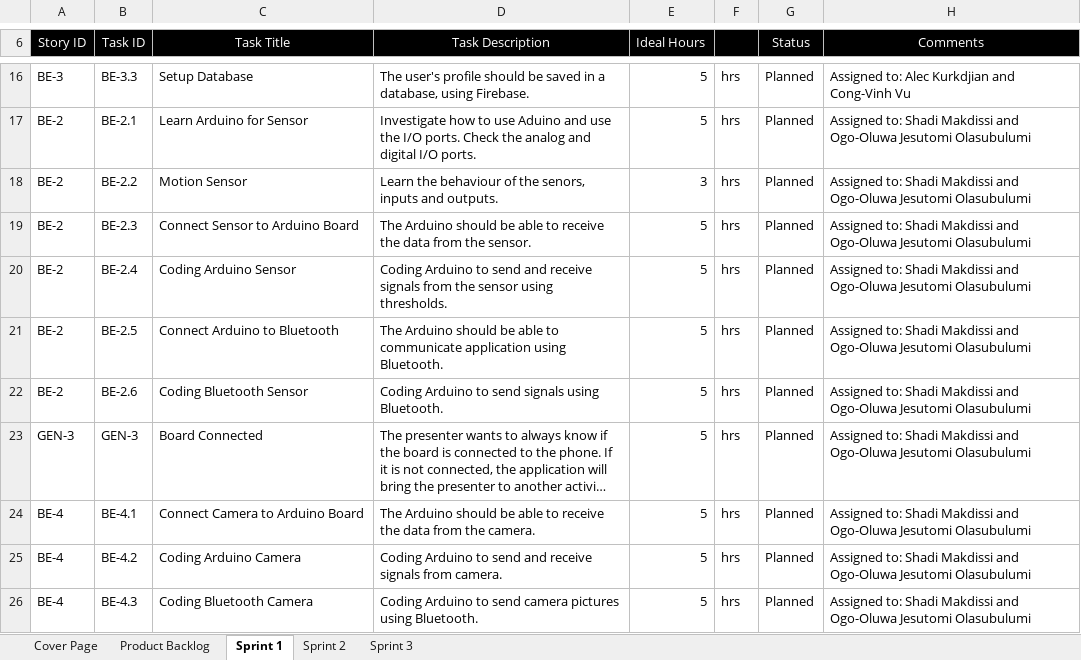
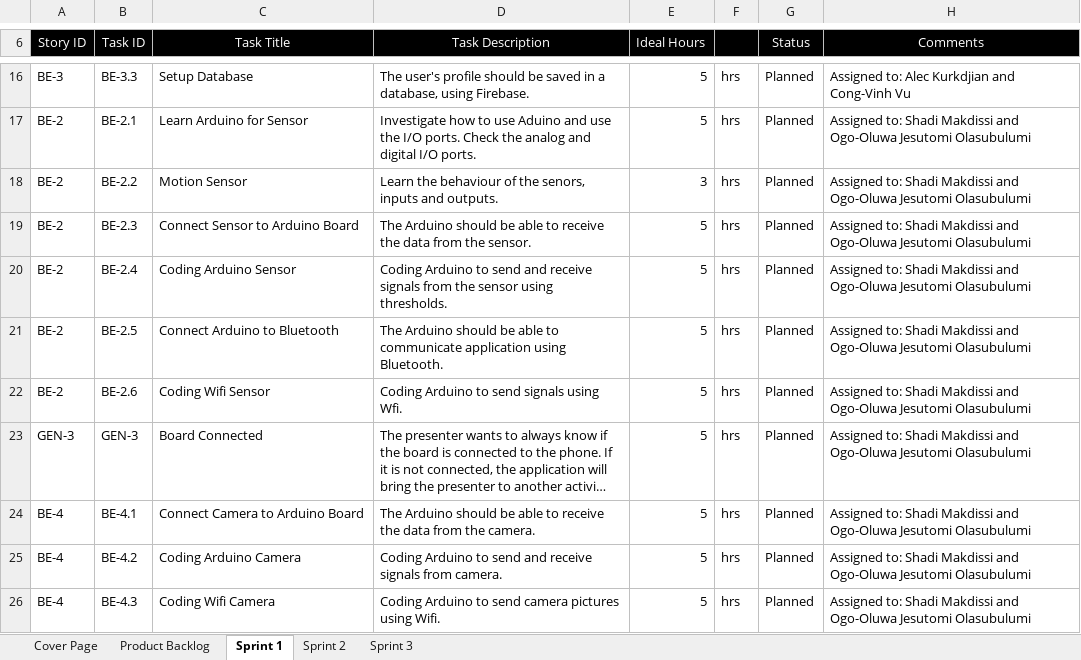
Before and after one commit to tomilashy/Open-sesame, an Excel workbook: Documentation/Product Backlog.xlsx, sheet Sprint 1, drawn as a sheet; only a part is shown, gaps mark what is left out; long unchanged cells end in …; values as stored, in another font and other column widths than the file's, no borders; the diff names each change by its address in the sheet, - before the commit and + after, or states it on an @@ line.

Commit message:
Sprint 1
-Changed connection type for Arduino from Bluetooth to Wifi in Sprint 1 tasks

```diff
--- a/Documentation/Product Backlog.xlsx (sheet Sprint 1)
+++ b/Documentation/Product Backlog.xlsx (sheet Sprint 1)
-C22 (Task Title): Coding Bluetooth Sensor
+C22 (Task Title): Coding Wifi Sensor
-D22 (Task Description): Coding Arduino to send signals using Bluetooth.
+D22 (Task Description): Coding Arduino to send signals using Wfi.
-C26 (Task Title): Coding Bluetooth Camera
+C26 (Task Title): Coding Wifi Camera
-D26 (Task Description): …pictures using Bluetooth.
+D26 (Task Description): …pictures using Wifi.
```
